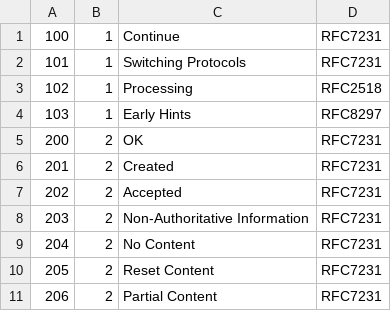
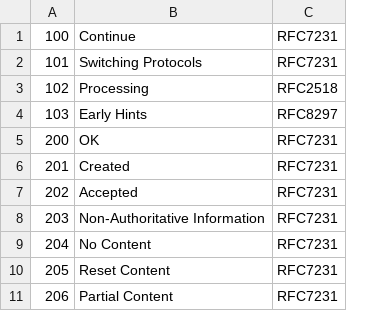
Before and after one commit to sterchelen/hssp, a CSV file: internal/status/http-statuses.csv, drawn as a sheet; only a part is shown; the diff names each change by its address in the sheet, - before the commit and + after, or states it on an @@ line.

Commit message:
internal: derive class from code (#13)

```diff
--- a/internal/status/http-statuses.csv
+++ b/internal/status/http-statuses.csv
-column B, rows 1-11: 1 | 1 | 1 | 1 | 2 | 2 | 2 | 2 | 2 | 2 | 2
```
Also changed, not shown: 1 other file.
